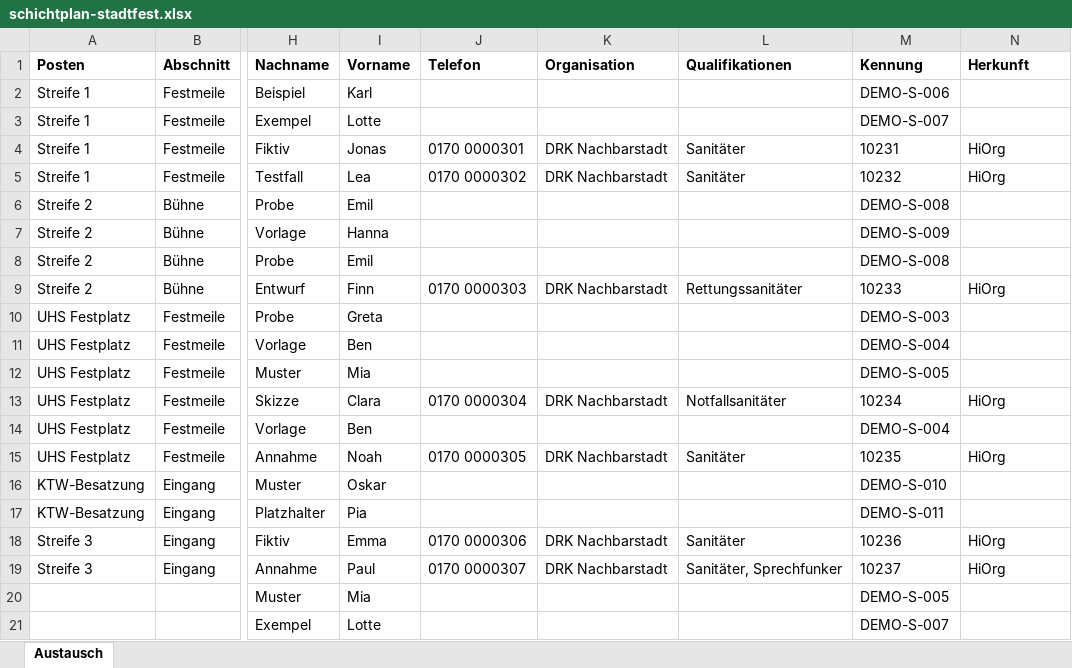
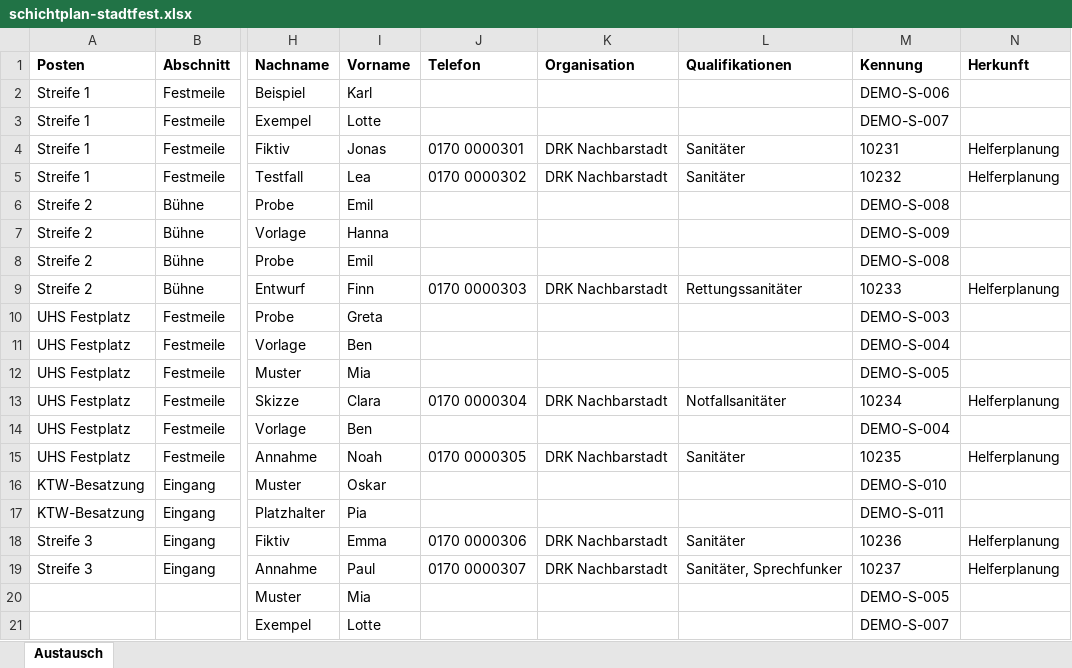
Before and after one commit to rubenvitt/lifeline-hub, an Excel workbook: frontend/public/beispiele/schichtplan-stadtfest.xlsx, sheet Austausch, drawn as a sheet; only a part is shown, gaps mark what is left out; values as stored, in another font and other column widths than the file's, no borders; the diff names each change by its address in the sheet, - before the commit and + after, or states it on an @@ line.

```diff
--- a/frontend/public/beispiele/schichtplan-stadtfest.xlsx (sheet Austausch)
+++ b/frontend/public/beispiele/schichtplan-stadtfest.xlsx (sheet Austausch)
-N4:N5 (Herkunft): HiOrg
+N4:N5 (Herkunft): Helferplanung
-N9 (Herkunft): HiOrg
+N9 (Herkunft): Helferplanung
-N13 (Herkunft): HiOrg
+N13 (Herkunft): Helferplanung
-N15 (Herkunft): HiOrg
+N15 (Herkunft): Helferplanung
-N18:N19 (Herkunft): HiOrg
+N18:N19 (Herkunft): Helferplanung
```
Also changed, not shown: 17 other files.
